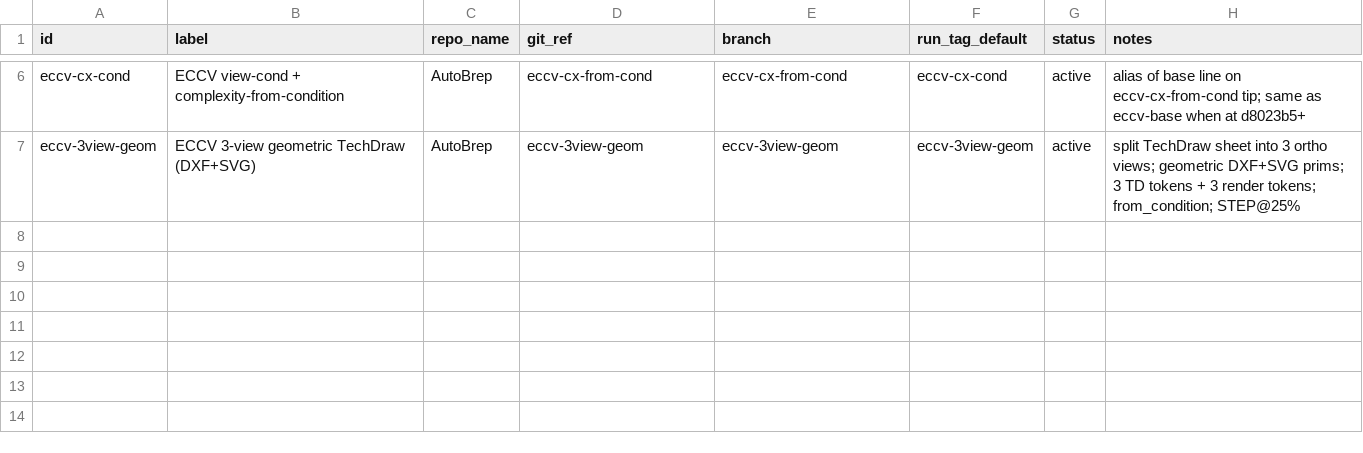
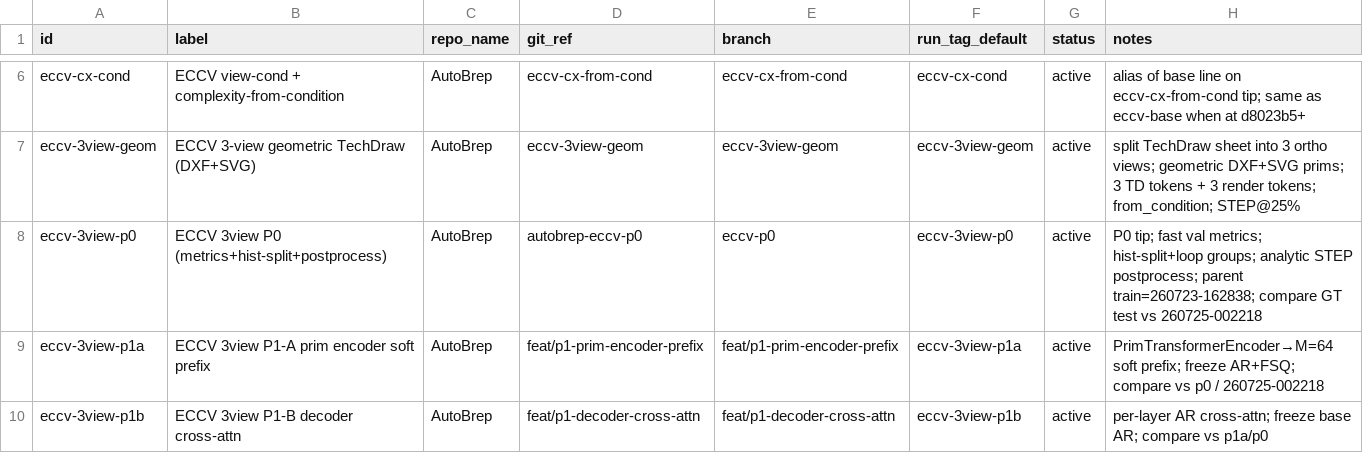
Before and after one commit to ExactWit/AutoBrep, a TSV file: models.tsv, drawn as a sheet; only a part is shown, gaps mark what is left out; the diff names each change by its address in the sheet, - before the commit and + after, or states it on an @@ line.

```diff
--- a/models.tsv
+++ b/models.tsv
+row 8: eccv-3view-p0 | ECCV 3view P0 (metrics+hist-split+postprocess) | AutoBrep | autobrep-eccv-p0 | eccv-p0 | eccv-3view-p0 | active | P0 tip; fast val metrics; hist-split+loop groups; analytic STEP postprocess; parent train=260723-162838; compare GT test vs 260725-002218
+row 9: eccv-3view-p1a | ECCV 3view P1-A prim encoder soft prefix | AutoBrep | feat/p1-prim-encoder-prefix | feat/p1-prim-encoder-prefix | eccv-3view-p1a | active | PrimTransformerEncoder→M=64 soft prefix; freeze AR+FSQ; compare vs p0 / 260725-002218
+row 10: eccv-3view-p1b | ECCV 3view P1-B decoder cross-attn | AutoBrep | feat/p1-decoder-cross-attn | feat/p1-decoder-cross-attn | eccv-3view-p1b | active | per-layer AR cross-attn; freeze base AR; compare vs p1a/p0
```
Also changed, not shown: 2 other files.
